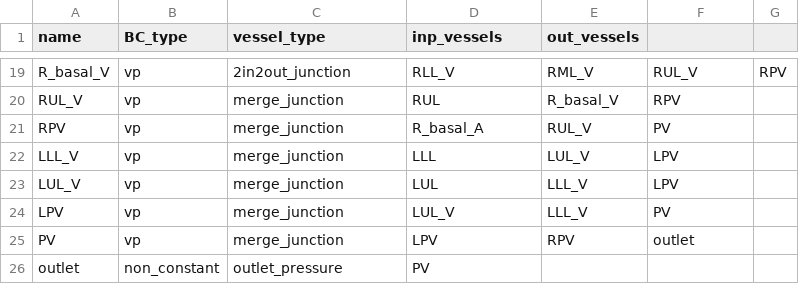
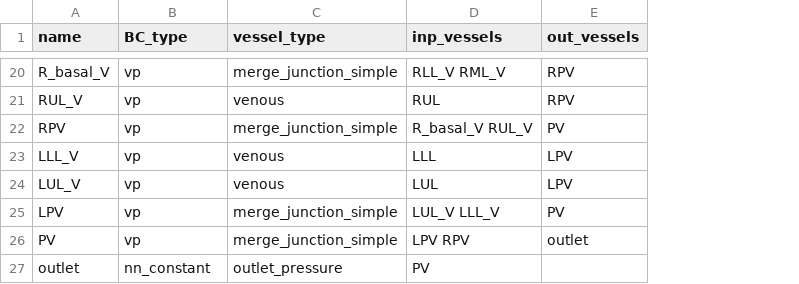
Before and after one commit to FinbarArgus/circulatory_autogen, a CSV file: resources/lung_ROM_vessel_array.csv, drawn as a sheet; only a part is shown, gaps mark what is left out; removed rows and columns are numbered as before the commit, all else as after; the diff covers the shown part only; the diff names each change by its address in the sheet, - before the commit and + after, or states it on an @@ line.

Commit message:
including merge_simple and split_simple and fixing behdahds lung model vessel array

```diff
--- a/resources/lung_ROM_vessel_array.csv
+++ b/resources/lung_ROM_vessel_array.csv
-column E (out_vessels), rows 19-25: RML_V | R_basal_V | RUL_V | LUL_V | LLL_V | LLL_V | RPV
-column G, row 19: RPV
-E1: (empty)
+E1: out_vessels
-C20 (vessel_type): 2in2out_junction
+C20 (vessel_type): merge_junction_simple
-D20 (inp_vessels): RLL_V
+D20 (inp_vessels): RLL_V RML_V
-E20 (out_vessels): RUL_V
+E20 (out_vessels): RPV
-C21 (vessel_type): merge_junction
+C21 (vessel_type): venous
-C22 (vessel_type): merge_junction
+C22 (vessel_type): merge_junction_simple
-D22 (inp_vessels): R_basal_A
+D22 (inp_vessels): R_basal_V RUL_V
-C23:C24 (vessel_type): merge_junction
+C23:C24 (vessel_type): venous
-C25:C26 (vessel_type): merge_junction
+C25:C26 (vessel_type): merge_junction_simple
-D25 (inp_vessels): LUL_V
+D25 (inp_vessels): LUL_V LLL_V
-D26 (inp_vessels): LPV
+D26 (inp_vessels): LPV RPV
-B27 (BC_type): non_constant
+B27 (BC_type): nn_constant
```
Also changed, not shown: 1 added row and 38 edited cells elsewhere in this file, 7 other files.
